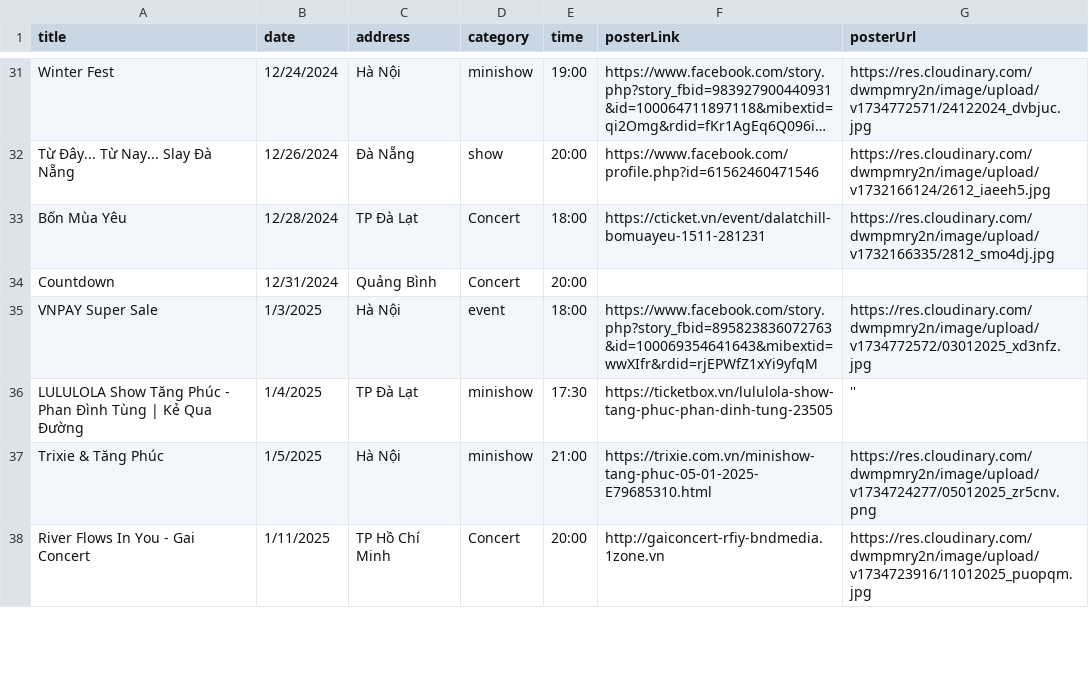
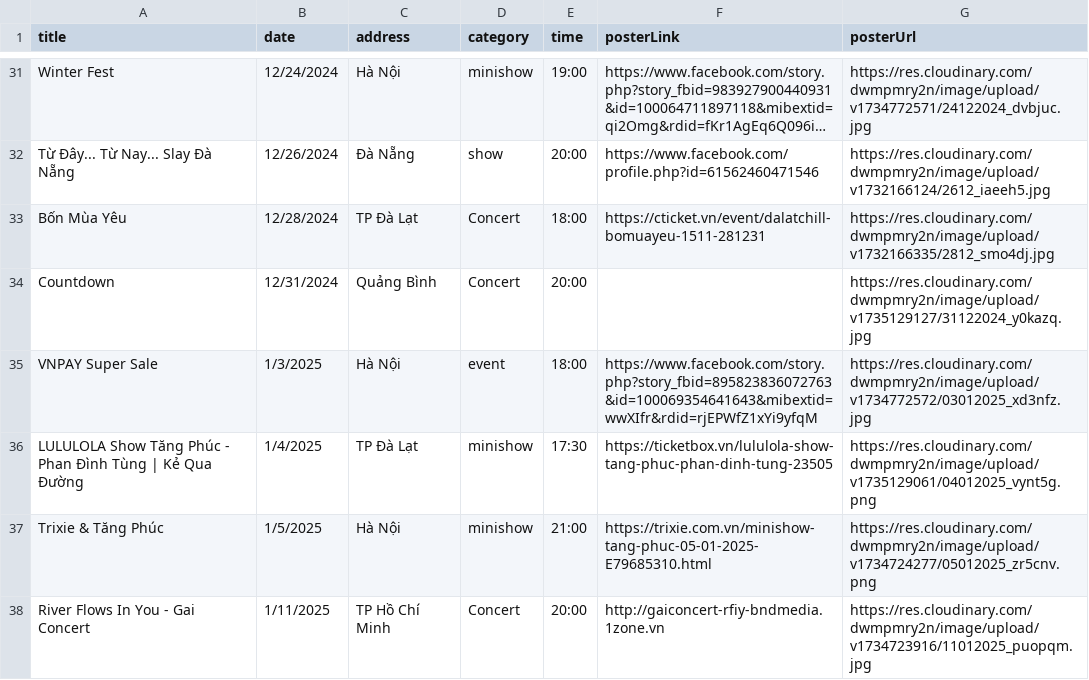
Before and after one commit to levinhky/TangPhucPortfolio, a CSV file: public/data/TP_events.csv, drawn as a sheet; only a part is shown, gaps mark what is left out; long unchanged cells end in ….

Commit message:
update 3112 and 0401

```diff
--- a/public/data/TP_events.csv
+++ b/public/data/TP_events.csv
@@ -33,5 +33,5 @@ Từ Đây... Từ Nay... Slay Đà Nẵng,12/26/2024,Đà Nẵng,show,20:00,htt
 Bốn Mùa Yêu,12/28/2024,TP Đà Lạt,Concert,18:00,https://cticket.vn/event/dalatchill-bomuayeu-1511-281231,https://res.cloudinary.com/dwmpmry2n/image/upload/v1732166335/2812_smo4dj.jpg
-Countdown ,12/31/2024,Quảng Bình,Concert,20:00,,
+Countdown ,12/31/2024,Quảng Bình,Concert,20:00,,https://res.cloudinary.com/dwmpmry2n/image/upload/v1735129127/31122024_y0kazq.jpg
 VNPAY Super Sale,1/3/2025,Hà Nội,event,18:00,https://www.facebook.com/story.php?story_fbid=895823836072763&id=100069354641643&mibextid=wwXIfr&rdid=rjEPWfZ1xYi9yfqM,https://res.cloudinary.com/dwmpmry2n/image/upload/v1734772572/03012025_xd3nfz.jpg
-LULULOLA Show  Tăng Phúc - Phan Đình Tùng | Kẻ Qua Đường,1/4/2025,TP Đà Lạt,minishow,17:30,https://ticketbox.vn/lululola-show-tang-phuc-phan-dinh-tung-23505,''
+LULULOLA Show  Tăng Phúc - Phan Đình Tùng | Kẻ Qua Đường,1/4/2025,TP Đà Lạt,minishow,17:30,https://ticketbox.vn/lululola-show-tang-phuc-phan-dinh-tung-23505,https://res.cloudinary.com/dwmpmry2n/image/upload/v1735129061/04012025_vynt5g.png
 Trixie & Tăng Phúc,1/5/2025,Hà Nội,minishow,21:00,https://trixie.com.vn/minishow-tang-phuc-05-01-2025-E79685310.html,https://res.cloudinary.com/dwmpmry2n/image/upload/v1734724277/05012025_zr5cnv.png
```
